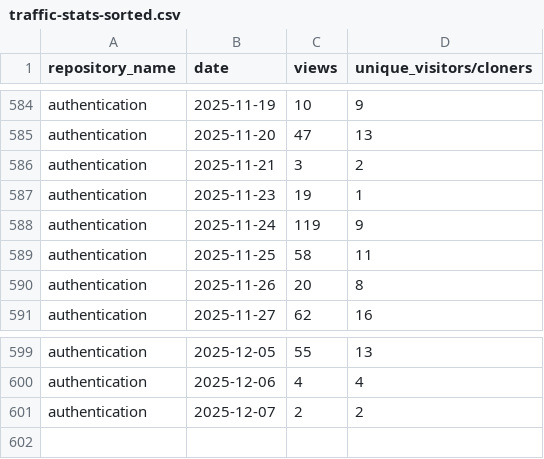
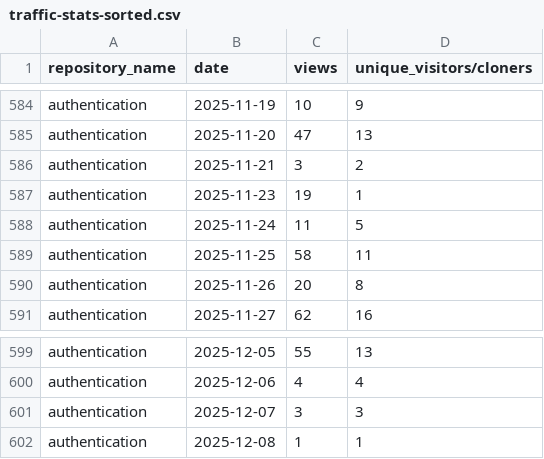
Before and after one commit to 2727-ctrl/authentication, a CSV file: metrics/traffic-stats-sorted.csv, drawn as a sheet; only a part is shown, gaps mark what is left out.

```diff
--- a/metrics/traffic-stats-sorted.csv
+++ b/metrics/traffic-stats-sorted.csv
@@ -587,3 +587,3 @@ authentication,2025-11-21,3,2
 authentication,2025-11-23,19,1
-authentication,2025-11-24,119,9
+authentication,2025-11-24,11,5
 authentication,2025-11-25,58,11
@@ -600,2 +600,3 @@ authentication,2025-12-05,55,13
 authentication,2025-12-06,4,4
-authentication,2025-12-07,2,2
+authentication,2025-12-07,3,3
+authentication,2025-12-08,1,1
```
Also changed, not shown: metrics/clone-stats-sorted.csv, metrics/clone-stats.csv, 2 other files.
